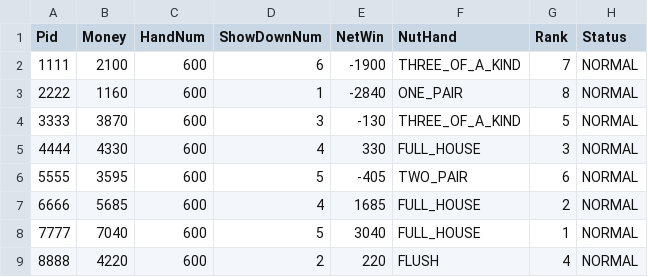
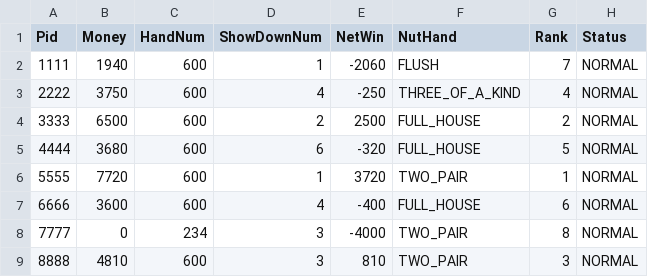
Before and after one commit to nju525/dzpk, a CSV file: log/data.csv, drawn as a sheet.

```diff
--- a/log/data.csv
+++ b/log/data.csv
@@ -1,9 +1,9 @@
 Pid, Money, HandNum, ShowDownNum, NetWin, NutHand, Rank, Status
-1111, 2100, 600, 6, -1900, THREE_OF_A_KIND, 7, NORMAL
-2222, 1160, 600, 1, -2840, ONE_PAIR, 8, NORMAL
-3333, 3870, 600, 3, -130, THREE_OF_A_KIND, 5, NORMAL
-4444, 4330, 600, 4, 330, FULL_HOUSE, 3, NORMAL
-5555, 3595, 600, 5, -405, TWO_PAIR, 6, NORMAL
-6666, 5685, 600, 4, 1685, FULL_HOUSE, 2, NORMAL
-7777, 7040, 600, 5, 3040, FULL_HOUSE, 1, NORMAL
-8888, 4220, 600, 2, 220, FLUSH, 4, NORMAL
+1111, 1940, 600, 1, -2060, FLUSH, 7, NORMAL
+2222, 3750, 600, 4, -250, THREE_OF_A_KIND, 4, NORMAL
+3333, 6500, 600, 2, 2500, FULL_HOUSE, 2, NORMAL
+4444, 3680, 600, 6, -320, FULL_HOUSE, 5, NORMAL
+5555, 7720, 600, 1, 3720, TWO_PAIR, 1, NORMAL
+6666, 3600, 600, 4, -400, FULL_HOUSE, 6, NORMAL
+7777, 0, 234, 3, -4000, TWO_PAIR, 8, NORMAL
+8888, 4810, 600, 3, 810, TWO_PAIR, 3, NORMAL
```
Also changed, not shown: 3 other files.
